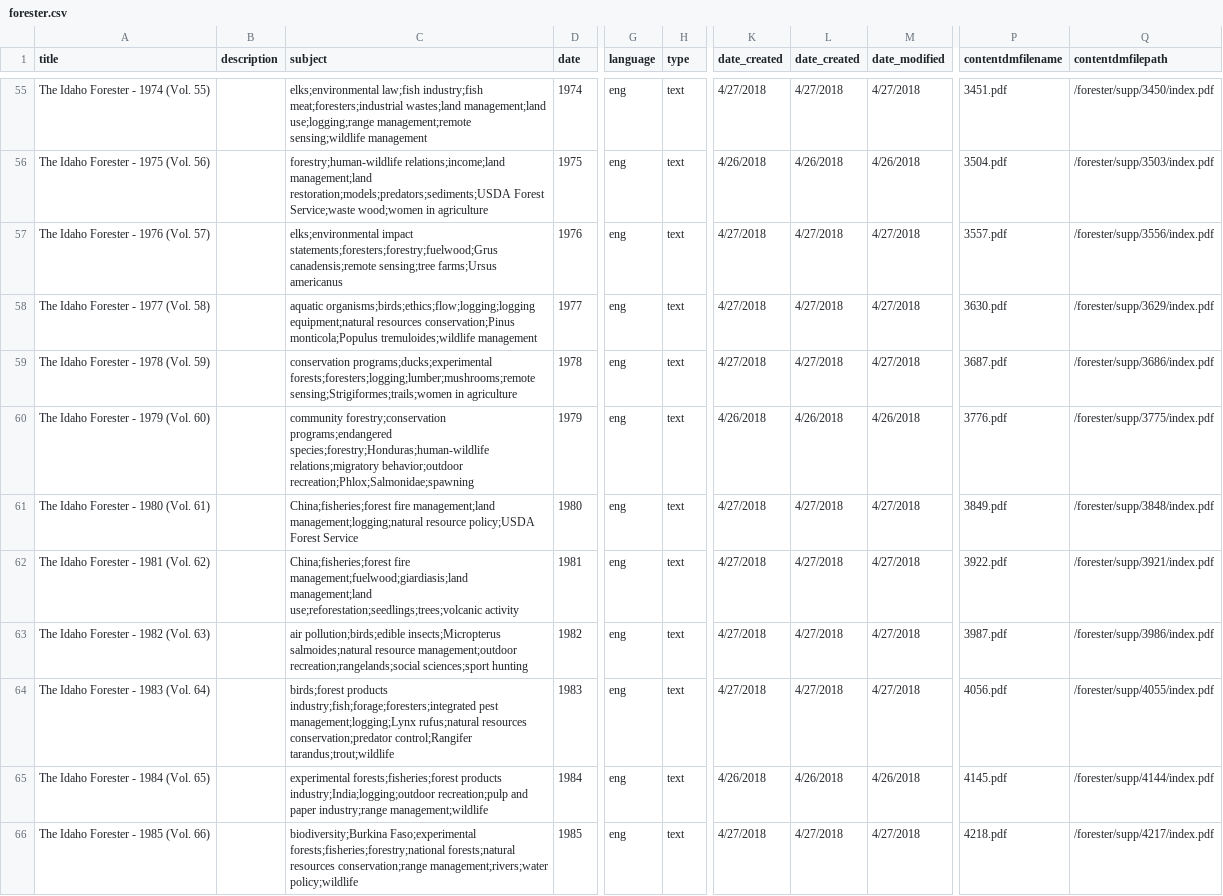
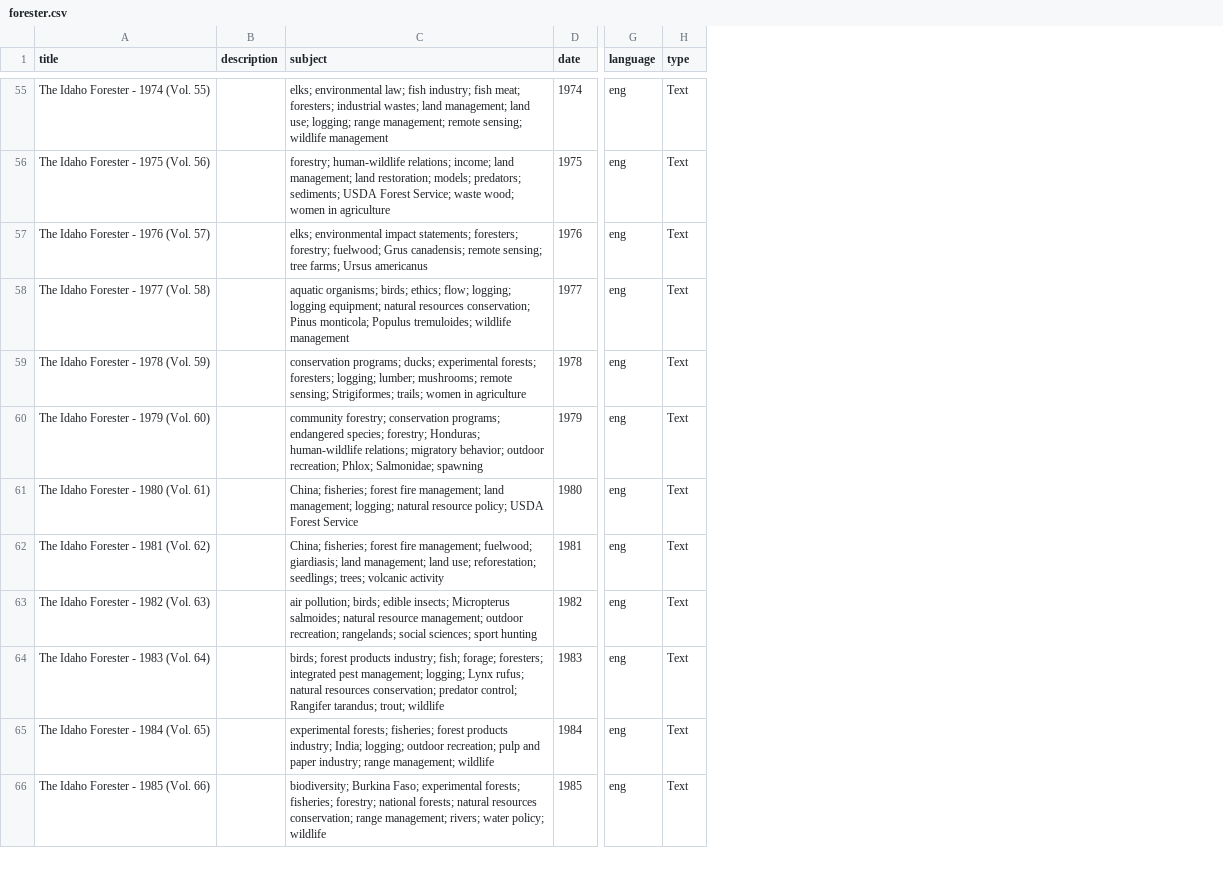
Before and after one commit to uidaholib/campus-collections-template, a CSV file: _data/forester.csv, drawn as a sheet; only a part is shown, gaps mark what is left out; the diff covers the shown part only; the diff names each change by its address in the sheet, - before the commit and + after, or states it on an @@ line.

```diff
--- a/_data/forester.csv
+++ b/_data/forester.csv
-column K (date_created), rows 55-66: 4/27/2018 | 4/26/2018 | 4/27/2018 | 4/27/2018 | 4/27/2018 | 4/26/2018 | 4/27/2018 | 4/27/2018 | 4/27/2018 | 4/27/2018 | 4/26/2018 | 4/27/2018
-column L (date_created), rows 55-66: 4/27/2018 | 4/26/2018 | 4/27/2018 | 4/27/2018 | 4/27/2018 | 4/26/2018 | 4/27/2018 | 4/27/2018 | 4/27/2018 | 4/27/2018 | 4/26/2018 | 4/27/2018
-column M (date_modified), rows 55-66: 4/27/2018 | 4/26/2018 | 4/27/2018 | 4/27/2018 | 4/27/2018 | 4/26/2018 | 4/27/2018 | 4/27/2018 | 4/27/2018 | 4/27/2018 | 4/26/2018 | 4/27/2018
-column P (contentdmfilename), rows 55-66: 3451.pdf | 3504.pdf | 3557.pdf | 3630.pdf | 3687.pdf | 3776.pdf | 3849.pdf | 3922.pdf | 3987.pdf | 4056.pdf | 4145.pdf | 4218.pdf
-column Q (contentdmfilepath), rows 55-66: /forester/supp/3450/index.pdf | /forester/supp/3503/index.pdf | /forester/supp/3556/index.pdf | /forester/supp/3629/index.pdf | /forester/supp/3686/index.pdf | /forester/supp/3775/index.pdf | /forester/supp/3848/index.pdf | /forester/supp/3921/index.pdf | /forester/supp/3986/index.pdf | /forester/supp/4055/index.pdf | /forester/supp/4144/index.pdf | /forester/supp/4217/index.pdf
-C55 (subject): elks;environmental law;fish industry;fish meat;foresters;industrial wastes;land management;land use;logging;range management;remote sensing;wildlife management
+C55 (subject): elks; environmental law; fish industry; fish meat; foresters; industrial wastes; land management; land use; logging; range management; remote sensing; wildlife management
-H55:H66 (type): text
+H55:H66 (type): Text
-C56 (subject): forestry;human-wildlife relations;income;land management;land restoration;models;predators;sediments;USDA Forest Service;waste wood;women in agriculture
+C56 (subject): forestry; human-wildlife relations; income; land management; land restoration; models; predators; sediments; USDA Forest Service; waste wood; women in agriculture
-C57 (subject): elks;environmental impact statements;foresters;forestry;fuelwood;Grus canadensis;remote sensing;tree farms;Ursus americanus
+C57 (subject): elks; environmental impact statements; foresters; forestry; fuelwood; Grus canadensis; remote sensing; tree farms; Ursus americanus
-C58 (subject): aquatic organisms;birds;ethics;flow;logging;logging equipment;natural resources conservation;Pinus monticola;Populus tremuloides;wildlife management
+C58 (subject): aquatic organisms; birds; ethics; flow; logging; logging equipment; natural resources conservation; Pinus monticola; Populus tremuloides; wildlife management
-C59 (subject): conservation programs;ducks;experimental forests;foresters;logging;lumber;mushrooms;remote sensing;Strigiformes;trails;women in agriculture
+C59 (subject): conservation programs; ducks; experimental forests; foresters; logging; lumber; mushrooms; remote sensing; Strigiformes; trails; women in agriculture
-C60 (subject): community forestry;conservation programs;endangered species;forestry;Honduras;human-wildlife relations;migratory behavior;outdoor recreation;Phlox;Salmonidae;spawning
+C60 (subject): community forestry; conservation programs; endangered species; forestry; Honduras; human-wildlife relations; migratory behavior; outdoor recreation; Phlox; Salmonidae; spawning
-C61 (subject): China;fisheries;forest fire management;land management;logging;natural resource policy;USDA Forest Service
+C61 (subject): China; fisheries; forest fire management; land management; logging; natural resource policy; USDA Forest Service
-C62 (subject): China;fisheries;forest fire management;fuelwood;giardiasis;land management;land use;reforestation;seedlings;trees;volcanic activity
+C62 (subject): China; fisheries; forest fire management; fuelwood; giardiasis; land management; land use; reforestation; seedlings; trees; volcanic activity
-C63 (subject): air pollution;birds;edible insects;Micropterus salmoides;natural resource management;outdoor recreation;rangelands;social sciences;sport hunting
+C63 (subject): air pollution; birds; edible insects; Micropterus salmoides; natural resource management; outdoor recreation; rangelands; social sciences; sport hunting
-C64 (subject): birds;forest products industry;fish;forage;foresters;integrated pest management;logging;Lynx rufus;natural resources conservation;predator control;Rangifer tarandus;trout;wildlife
+C64 (subject): birds; forest products industry; fish; forage; foresters; integrated pest management; logging; Lynx rufus; natural resources conservation; predator control; Rangifer tarandus; trout; wildlife
-C65 (subject): experimental forests;fisheries;forest products industry;India;logging;outdoor recreation;pulp and paper industry;range management;wildlife
+C65 (subject): experimental forests; fisheries; forest products industry; India; logging; outdoor recreation; pulp and paper industry; range management; wildlife
-C66 (subject): biodiversity;Burkina Faso;experimental forests;fisheries;forestry;national forests;natural resources conservation;range management;rivers;water policy;wildlife
+C66 (subject): biodiversity; Burkina Faso; experimental forests; fisheries; forestry; national forests; natural resources conservation; range management; rivers; water policy; wildlife
```
Also changed, not shown: 124 edited cells elsewhere in this file.
